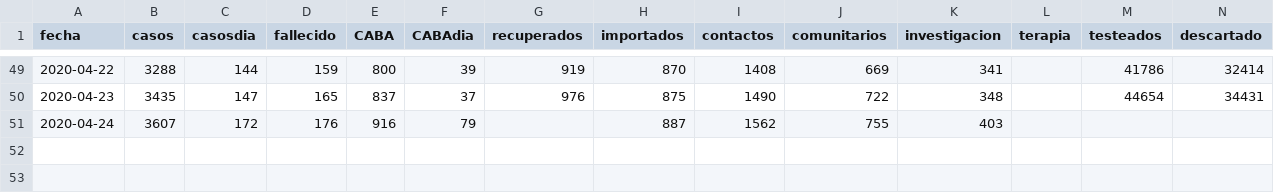
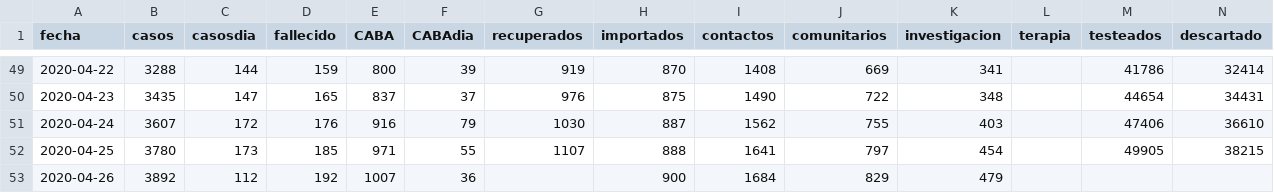
Before and after one commit to lsaravia/covid19ar, a CSV file: coronavirus_ar.csv, drawn as a sheet; only a part is shown, gaps mark what is left out; rows hold the shown columns only; the diff names each change by its address in the sheet, - before the commit and + after, or states it on an @@ line.

```diff
--- a/coronavirus_ar.csv
+++ b/coronavirus_ar.csv
-G51 (recuperados): (empty)
+G51 (recuperados): 1030
-M51 (testeados): (empty)
+M51 (testeados): 47406
-N51 (descartado): (empty)
+N51 (descartado): 36610
+row 52: 2020-04-25 | 3780 | 173 | 185 | 971 | 55 | 1107 | 888 | 1641 | 797 | 454 |  | 49905 | 38215
+row 53: 2020-04-26 | 3892 | 112 | 192 | 1007 | 36 |  | 900 | 1684 | 829 | 479
```
Also changed, not shown: 6 other files.
